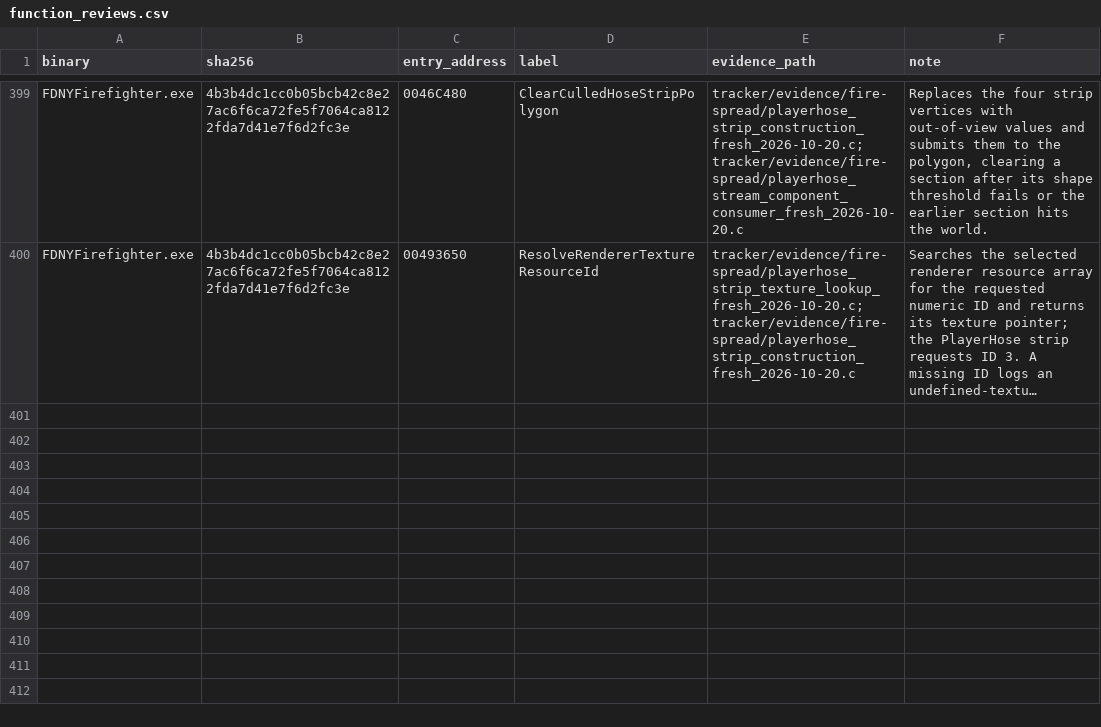
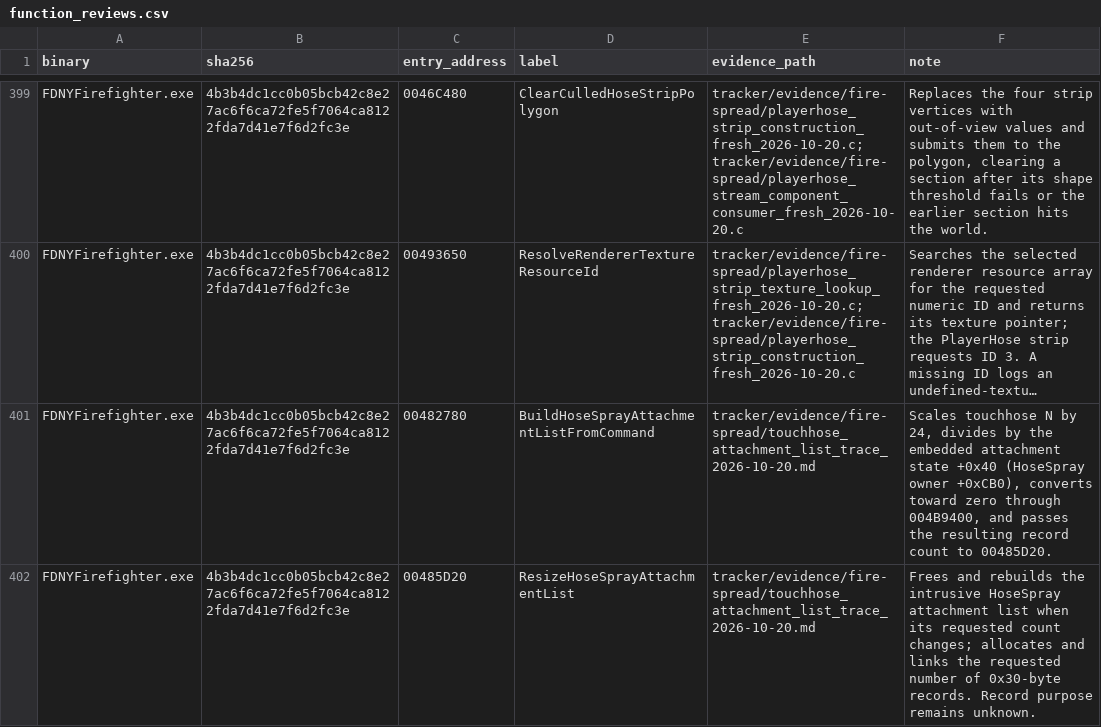
Before and after one commit to JacobPilawa/fdny-maps, a CSV file: decomp_revised/tracker/function_reviews.csv, drawn as a sheet; only a part is shown, gaps mark what is left out; long unchanged cells end in …; the diff names each change by its address in the sheet, - before the commit and + after, or states it on an @@ line.

Commit message:
Port rescue HoseSpray touchhose command

```diff
--- a/decomp_revised/tracker/function_reviews.csv
+++ b/decomp_revised/tracker/function_reviews.csv
+row 401: FDNYFirefighter.exe | 4b3b4dc1cc0b05bcb42c8e27ac6f6ca72fe5f7064ca8122fda7d41e7f6d2fc3e | 00482780 | BuildHoseSprayAttachmentListFromCommand | tracker/evidence/fire-spread/touchhose_attachment_list_trace_2026-10-20.md | Scales touchhose N by 24, divides by the embedded attachment state +0x40 (HoseSpray owner +0xCB0), converts toward zero through 004B9400, and passes the resulting record count to 00485D20.
+row 402: FDNYFirefighter.exe | 4b3b4dc1cc0b05bcb42c8e27ac6f6ca72fe5f7064ca8122fda7d41e7f6d2fc3e | 00485D20 | ResizeHoseSprayAttachmentList | tracker/evidence/fire-spread/touchhose_attachment_list_trace_2026-10-20.md | Frees and rebuilds the intrusive HoseSpray attachment list when its requested count changes; allocates and links the requested number of 0x30-byte records. Record purpose remains unknown.
```
Also changed, not shown: decomp_revised/tracker/progress_history.csv, 12 other files.
